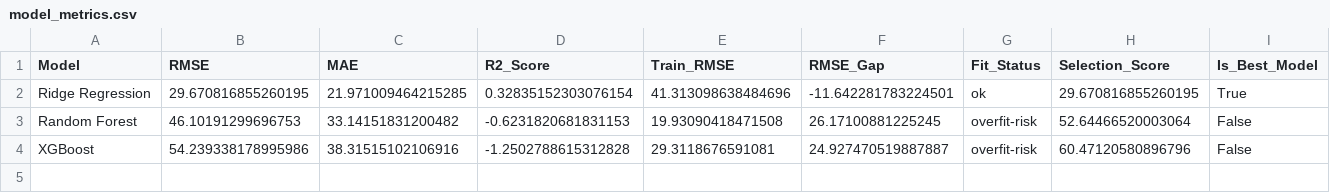
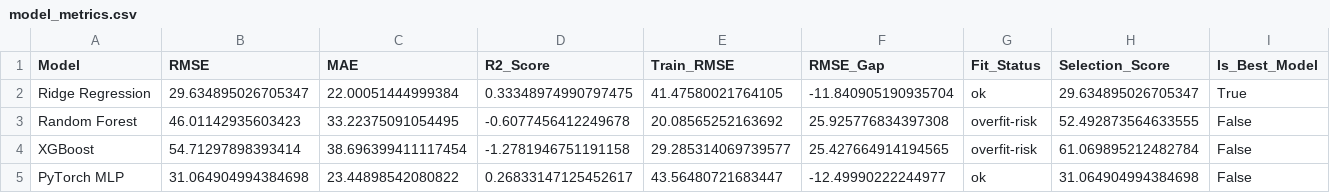
Before and after one commit to Hanzalakhan007/AirQualityIndex, a CSV file: reports/model_metrics.csv, drawn as a sheet.

Commit message:
Restore healthier trained models and metrics

```diff
--- a/reports/model_metrics.csv
+++ b/reports/model_metrics.csv
@@ -1,4 +1,5 @@
 Model,RMSE,MAE,R2_Score,Train_RMSE,RMSE_Gap,Fit_Status,Selection_Score,Is_Best_Model
-Ridge Regression,29.670816855260195,21.971009464215285,0.32835152303076154,41.313098638484696,-11.642281783224501,ok,29.670816855260195,True
-Random Forest,46.10191299696753,33.14151831200482,-0.6231820681831153,19.93090418471508,26.17100881225245,overfit-risk,52.64466520003064,False
-XGBoost,54.239338178995986,38.31515102106916,-1.2502788615312828,29.3118676591081,24.927470519887887,overfit-risk,60.47120580896796,False
+Ridge Regression,29.634895026705347,22.00051444999384,0.33348974990797475,41.47580021764105,-11.840905190935704,ok,29.634895026705347,True
+Random Forest,46.01142935603423,33.22375091054495,-0.6077456412249678,20.08565252163692,25.925776834397308,overfit-risk,52.492873564633555,False
+XGBoost,54.71297898393414,38.696399411117454,-1.2781946751191158,29.285314069739577,25.427664914194565,overfit-risk,61.069895212482784,False
+PyTorch MLP,31.064904994384698,23.44898542080822,0.26833147125452617,43.56480721683447,-12.49990222244977,ok,31.064904994384698,False
```
Also changed, not shown: 4 other files.
